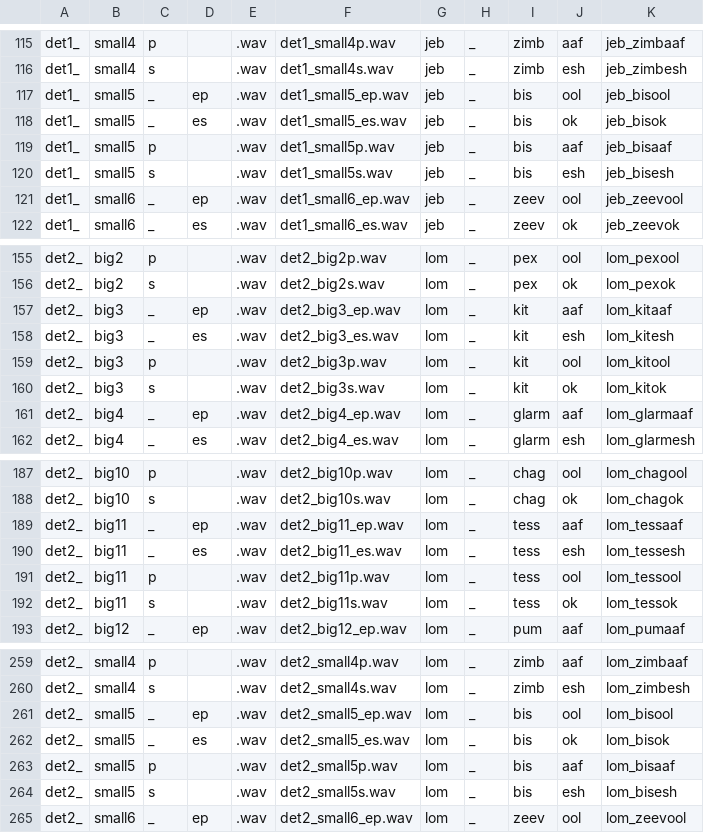
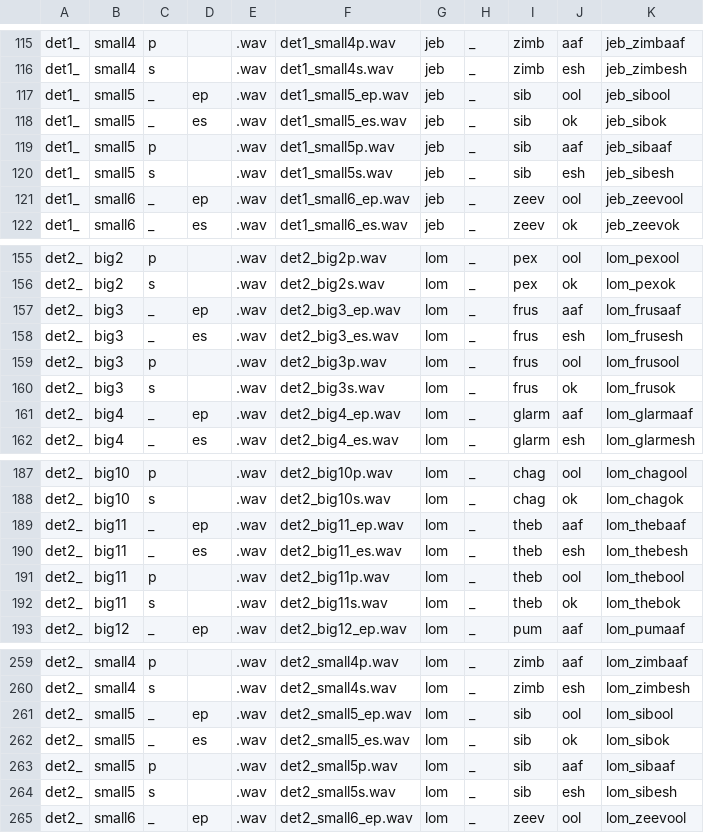
Before and after one commit to miriam-lebowitz/ALL-original, a CSV file: elise/static/elise/sound/combinedsounds/spellinglistbuildingblocks.csv, drawn as a sheet; only a part is shown, gaps mark what is left out; the diff covers the shown part only.

```diff
--- a/elise/static/elise/sound/combinedsounds/spellinglistbuildingblocks.csv
+++ b/elise/static/elise/sound/combinedsounds/spellinglistbuildingblocks.csv
@@ -116,6 +116,6 @@ det1_,small4,p,,.wav,det1_small4p.wav,jeb,_,zimb,aaf,jeb_zimbaaf
 det1_,small4,s,,.wav,det1_small4s.wav,jeb,_,zimb,esh,jeb_zimbesh
-det1_,small5,_,ep,.wav,det1_small5_ep.wav,jeb,_,bis,ool,jeb_bisool
-det1_,small5,_,es,.wav,det1_small5_es.wav,jeb,_,bis,ok,jeb_bisok
-det1_,small5,p,,.wav,det1_small5p.wav,jeb,_,bis,aaf,jeb_bisaaf
-det1_,small5,s,,.wav,det1_small5s.wav,jeb,_,bis,esh,jeb_bisesh
+det1_,small5,_,ep,.wav,det1_small5_ep.wav,jeb,_,sib,ool,jeb_sibool
+det1_,small5,_,es,.wav,det1_small5_es.wav,jeb,_,sib,ok,jeb_sibok
+det1_,small5,p,,.wav,det1_small5p.wav,jeb,_,sib,aaf,jeb_sibaaf
+det1_,small5,s,,.wav,det1_small5s.wav,jeb,_,sib,esh,jeb_sibesh
 det1_,small6,_,ep,.wav,det1_small6_ep.wav,jeb,_,zeev,ool,jeb_zeevool
@@ -156,6 +156,6 @@ det2_,big2,p,,.wav,det2_big2p.wav,lom,_,pex,ool,lom_pexool
 det2_,big2,s,,.wav,det2_big2s.wav,lom,_,pex,ok,lom_pexok
-det2_,big3,_,ep,.wav,det2_big3_ep.wav,lom,_,kit,aaf,lom_kitaaf
-det2_,big3,_,es,.wav,det2_big3_es.wav,lom,_,kit,esh,lom_kitesh
-det2_,big3,p,,.wav,det2_big3p.wav,lom,_,kit,ool,lom_kitool
-det2_,big3,s,,.wav,det2_big3s.wav,lom,_,kit,ok,lom_kitok
+det2_,big3,_,ep,.wav,det2_big3_ep.wav,lom,_,frus,aaf,lom_frusaaf
+det2_,big3,_,es,.wav,det2_big3_es.wav,lom,_,frus,esh,lom_frusesh
+det2_,big3,p,,.wav,det2_big3p.wav,lom,_,frus,ool,lom_frusool
+det2_,big3,s,,.wav,det2_big3s.wav,lom,_,frus,ok,lom_frusok
 det2_,big4,_,ep,.wav,det2_big4_ep.wav,lom,_,glarm,aaf,lom_glarmaaf
@@ -188,6 +188,6 @@ det2_,big10,p,,.wav,det2_big10p.wav,lom,_,chag,ool,lom_chagool
 det2_,big10,s,,.wav,det2_big10s.wav,lom,_,chag,ok,lom_chagok
-det2_,big11,_,ep,.wav,det2_big11_ep.wav,lom,_,tess,aaf,lom_tessaaf
-det2_,big11,_,es,.wav,det2_big11_es.wav,lom,_,tess,esh,lom_tessesh
-det2_,big11,p,,.wav,det2_big11p.wav,lom,_,tess,ool,lom_tessool
-det2_,big11,s,,.wav,det2_big11s.wav,lom,_,tess,ok,lom_tessok
+det2_,big11,_,ep,.wav,det2_big11_ep.wav,lom,_,theb,aaf,lom_thebaaf
+det2_,big11,_,es,.wav,det2_big11_es.wav,lom,_,theb,esh,lom_thebesh
+det2_,big11,p,,.wav,det2_big11p.wav,lom,_,theb,ool,lom_thebool
+det2_,big11,s,,.wav,det2_big11s.wav,lom,_,theb,ok,lom_thebok
 det2_,big12,_,ep,.wav,det2_big12_ep.wav,lom,_,pum,aaf,lom_pumaaf
@@ -260,6 +260,6 @@ det2_,small4,p,,.wav,det2_small4p.wav,lom,_,zimb,aaf,lom_zimbaaf
 det2_,small4,s,,.wav,det2_small4s.wav,lom,_,zimb,esh,lom_zimbesh
-det2_,small5,_,ep,.wav,det2_small5_ep.wav,lom,_,bis,ool,lom_bisool
-det2_,small5,_,es,.wav,det2_small5_es.wav,lom,_,bis,ok,lom_bisok
-det2_,small5,p,,.wav,det2_small5p.wav,lom,_,bis,aaf,lom_bisaaf
-det2_,small5,s,,.wav,det2_small5s.wav,lom,_,bis,esh,lom_bisesh
+det2_,small5,_,ep,.wav,det2_small5_ep.wav,lom,_,sib,ool,lom_sibool
+det2_,small5,_,es,.wav,det2_small5_es.wav,lom,_,sib,ok,lom_sibok
+det2_,small5,p,,.wav,det2_small5p.wav,lom,_,sib,aaf,lom_sibaaf
+det2_,small5,s,,.wav,det2_small5s.wav,lom,_,sib,esh,lom_sibesh
 det2_,small6,_,ep,.wav,det2_small6_ep.wav,lom,_,zeev,ool,lom_zeevool
```
Also changed, not shown: 128 edited cells elsewhere in this file, 5 other files.
